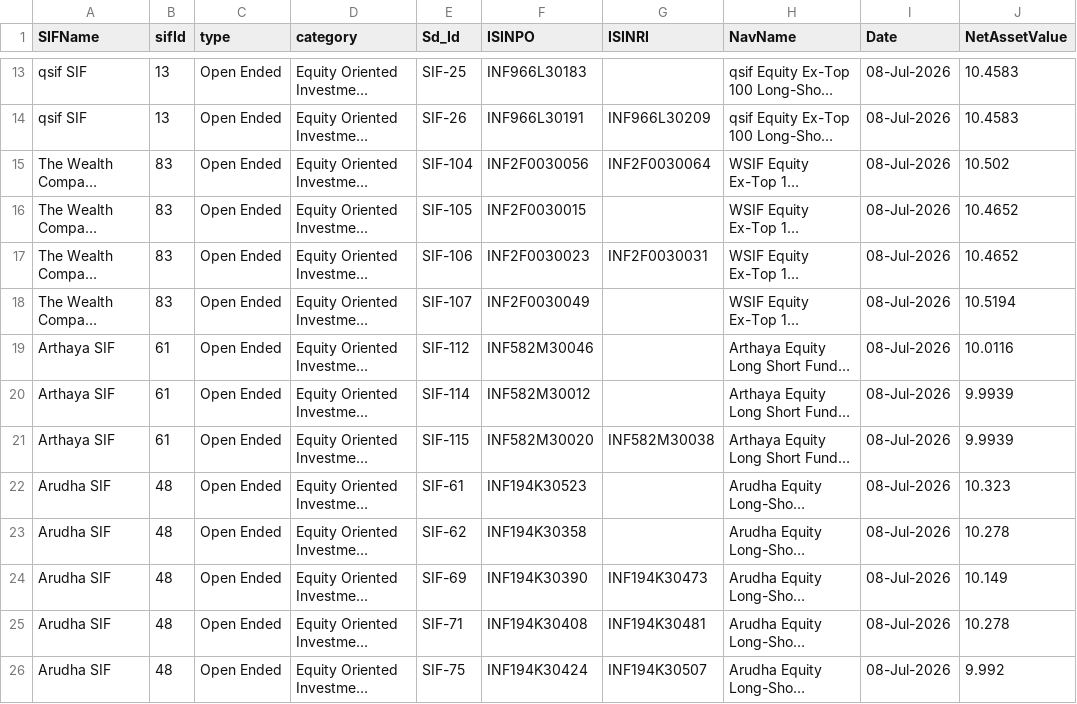
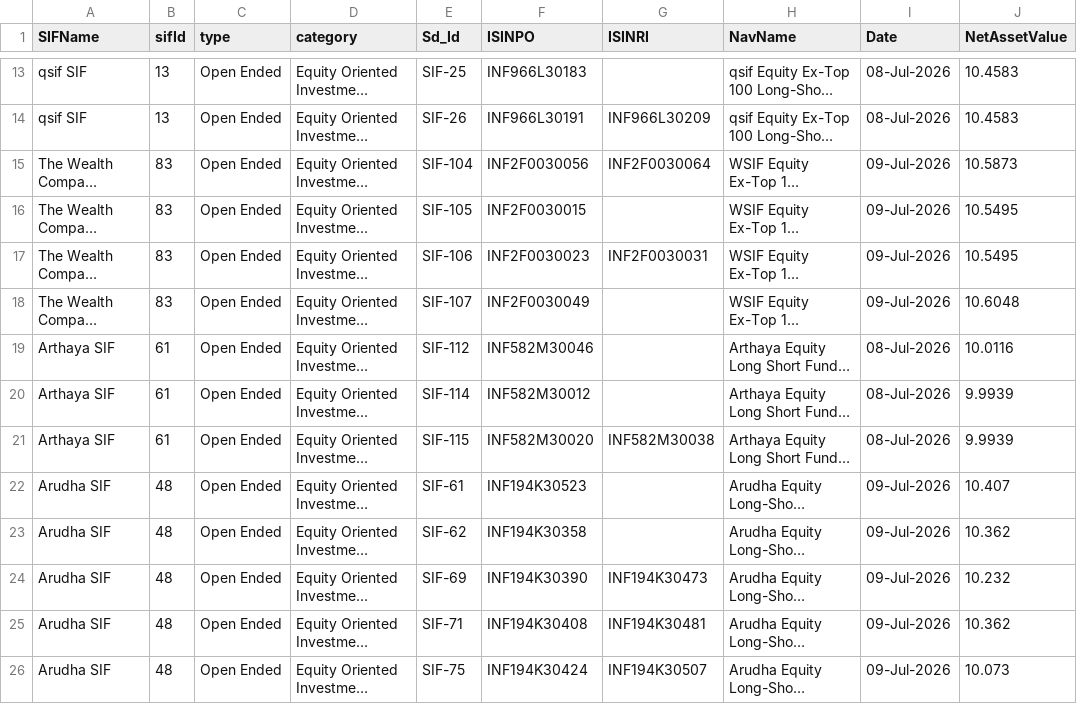
Before and after one commit to Satyam4755/AMFI_Fetcher, a CSV file: data/sif_nav.csv, drawn as a sheet; only a part is shown, gaps mark what is left out; long unchanged cells end in …; the diff covers the shown part only; the diff names each change by its address in the sheet, - before the commit and + after, or states it on an @@ line.

```diff
--- a/data/sif_nav.csv
+++ b/data/sif_nav.csv
-I15:I18 (Date): 08-Jul-2026
+I15:I18 (Date): 09-Jul-2026
-J15 (NetAssetValue): 10.502
+J15 (NetAssetValue): 10.5873
-J16:J17 (NetAssetValue): 10.4652
+J16:J17 (NetAssetValue): 10.5495
-J18 (NetAssetValue): 10.5194
+J18 (NetAssetValue): 10.6048
-I22:I26 (Date): 08-Jul-2026
+I22:I26 (Date): 09-Jul-2026
-J22 (NetAssetValue): 10.323
+J22 (NetAssetValue): 10.407
-J23 (NetAssetValue): 10.278
+J23 (NetAssetValue): 10.362
-J24 (NetAssetValue): 10.149
+J24 (NetAssetValue): 10.232
-J25 (NetAssetValue): 10.278
+J25 (NetAssetValue): 10.362
-J26 (NetAssetValue): 9.992
+J26 (NetAssetValue): 10.073
```
Also changed, not shown: 32 edited cells elsewhere in this file.
